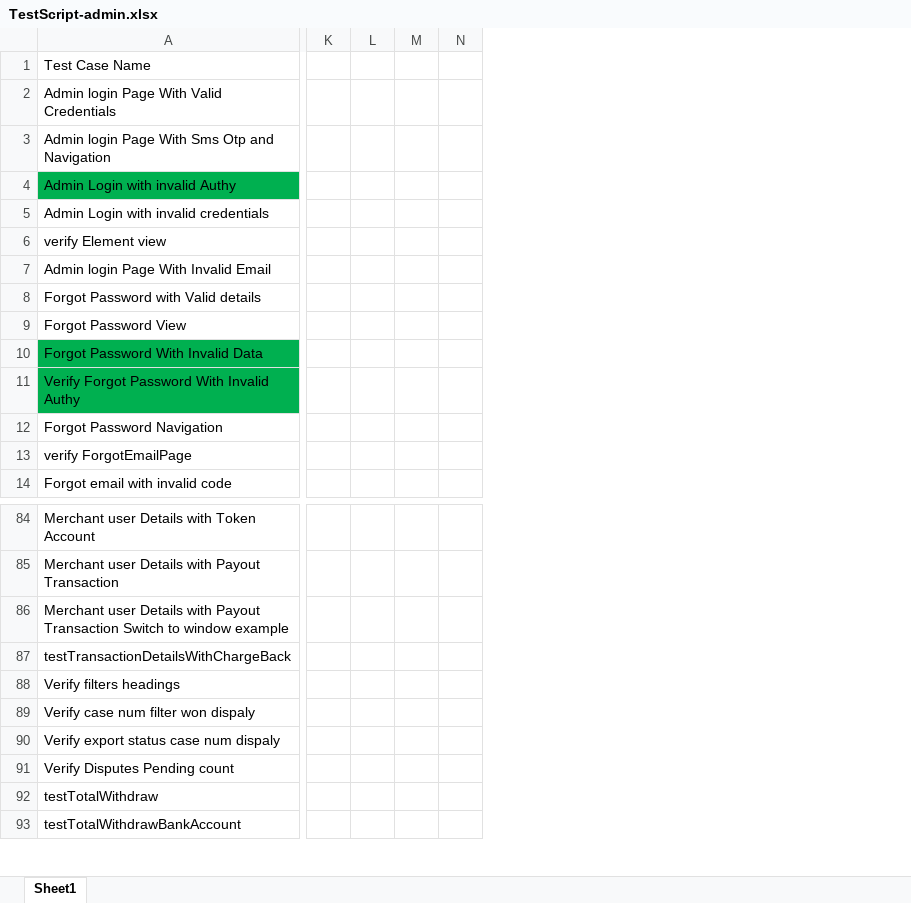
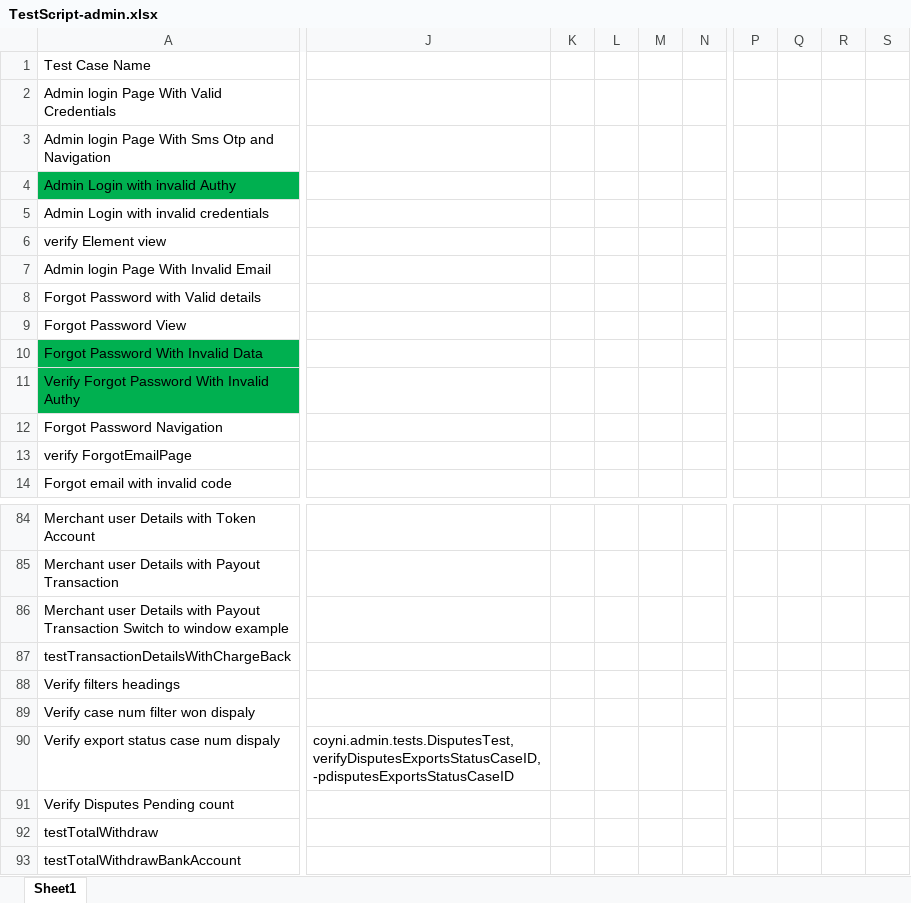
Before and after one commit to RameshNaikRR/Automation, an Excel workbook: Web/coyni/resources/TestScript-admin.xlsx, sheet Sheet1, drawn as a sheet; only a part is shown, gaps mark what is left out; values as stored, in another font and other column widths than the file's, no borders; removed rows and columns are numbered as before the commit, all else as after; ↵ is a line break in a cell; the diff covers the shown part only; the diff names each change by its address in the sheet, - before the commit and + after, or states it on an @@ line.

```diff
--- a/Web/coyni/resources/TestScript-admin.xlsx (sheet Sheet1)
+++ b/Web/coyni/resources/TestScript-admin.xlsx (sheet Sheet1)
+column J, row 90: coyni.admin.tests.DisputesTest, ↵ verifyDisputesExportsStatusCaseID, ↵ -pdisputesExportsStatusCaseID
+column K, empty
+column L, empty
+column M, empty
+column N, empty
-column K, empty
-column L, empty
-column M, empty
-column N, empty
+column P, empty
+column Q, empty
+column R, empty
+column S, empty
```
Also changed, not shown: 16 added rows, 6 removed rows, 1 added column and 1 edited cell elsewhere in this sheet, Web/coyni/resources/testdata-admin.xlsx.
